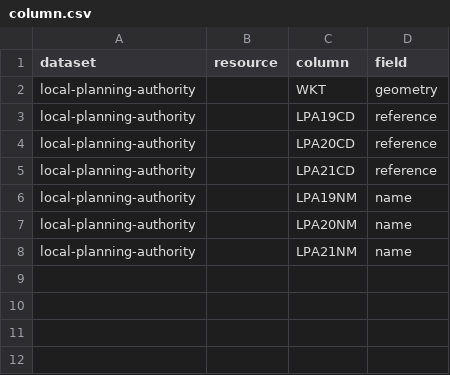
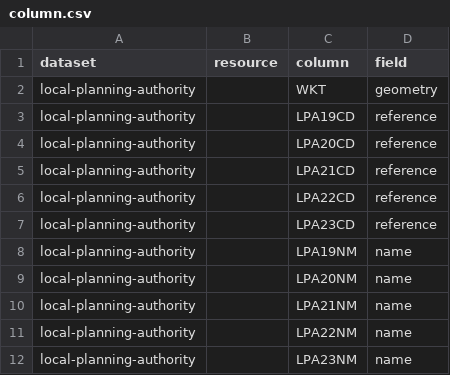
Before and after one commit to digital-land/local-planning-authority-collection, a CSV file: pipeline/column.csv, drawn as a sheet.

```diff
--- a/pipeline/column.csv
+++ b/pipeline/column.csv
@@ -5,2 +5,4 @@ local-planning-authority,,LPA20CD,reference
 local-planning-authority,,LPA21CD,reference
+local-planning-authority,,LPA22CD,reference
+local-planning-authority,,LPA23CD,reference
 local-planning-authority,,LPA19NM,name
@@ -8 +10,3 @@ local-planning-authority,,LPA20NM,name
 local-planning-authority,,LPA21NM,name
+local-planning-authority,,LPA22NM,name
+local-planning-authority,,LPA23NM,name
```
Also changed, not shown: collection/endpoint.csv, collection/source.csv, 2 other files.
